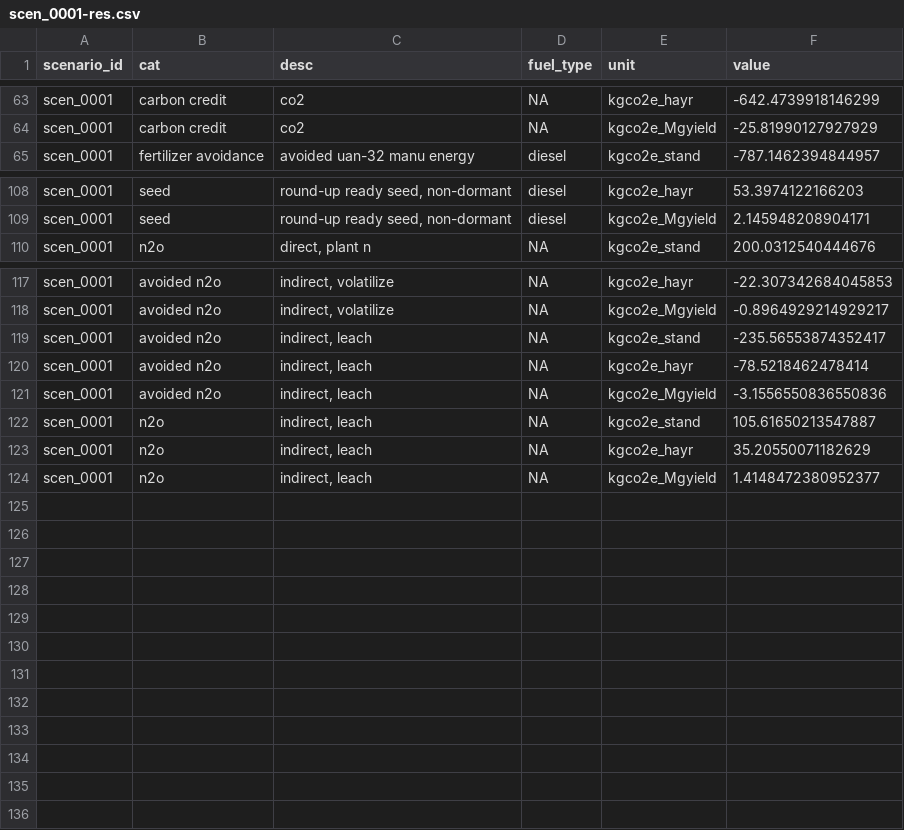
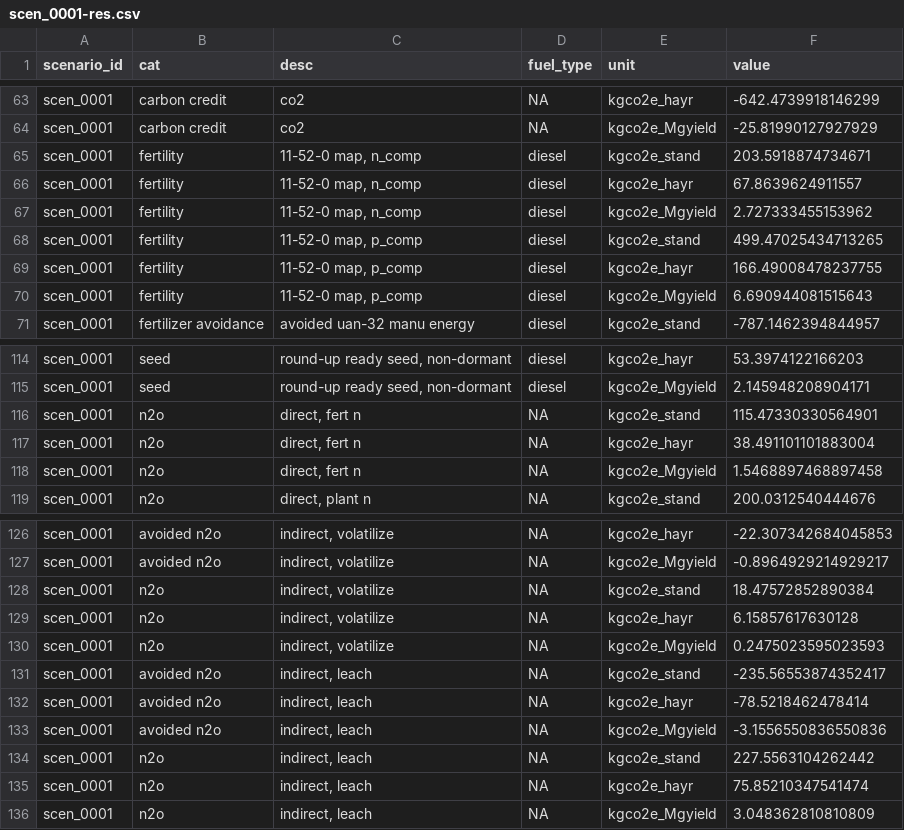
Before and after one commit to vanichols/alfalfa, a CSV file: R/data_out/scen_0001-res.csv, drawn as a sheet; only a part is shown, gaps mark what is left out; the diff covers the shown part only.

```diff
--- a/R/data_out/scen_0001-res.csv
+++ b/R/data_out/scen_0001-res.csv
@@ -64,2 +64,8 @@ scen_0001,carbon credit,co2,NA,kgco2e_hayr,-642.4739918146299
 scen_0001,carbon credit,co2,NA,kgco2e_Mgyield,-25.81990127927929
+scen_0001,fertility,"11-52-0 map, n_comp",diesel,kgco2e_stand,203.5918874734671
+scen_0001,fertility,"11-52-0 map, n_comp",diesel,kgco2e_hayr,67.8639624911557
+scen_0001,fertility,"11-52-0 map, n_comp",diesel,kgco2e_Mgyield,2.727333455153962
+scen_0001,fertility,"11-52-0 map, p_comp",diesel,kgco2e_stand,499.47025434713265
+scen_0001,fertility,"11-52-0 map, p_comp",diesel,kgco2e_hayr,166.49008478237755
+scen_0001,fertility,"11-52-0 map, p_comp",diesel,kgco2e_Mgyield,6.690944081515643
 scen_0001,fertilizer avoidance,avoided uan-32 manu energy,diesel,kgco2e_stand,-787.1462394844957
@@ -109,2 +115,5 @@ scen_0001,seed,"round-up ready seed, non-dormant",diesel,kgco2e_hayr,53.39741221
 scen_0001,seed,"round-up ready seed, non-dormant",diesel,kgco2e_Mgyield,2.145948208904171
+scen_0001,n2o,"direct, fert n",NA,kgco2e_stand,115.47330330564901
+scen_0001,n2o,"direct, fert n",NA,kgco2e_hayr,38.491101101883004
+scen_0001,n2o,"direct, fert n",NA,kgco2e_Mgyield,1.5468897468897458
 scen_0001,n2o,"direct, plant n",NA,kgco2e_stand,200.0312540444676
@@ -118,2 +127,5 @@ scen_0001,avoided n2o,"indirect, volatilize",NA,kgco2e_hayr,-22.307342684045853
 scen_0001,avoided n2o,"indirect, volatilize",NA,kgco2e_Mgyield,-0.8964929214929217
+scen_0001,n2o,"indirect, volatilize",NA,kgco2e_stand,18.47572852890384
+scen_0001,n2o,"indirect, volatilize",NA,kgco2e_hayr,6.15857617630128
+scen_0001,n2o,"indirect, volatilize",NA,kgco2e_Mgyield,0.2475023595023593
 scen_0001,avoided n2o,"indirect, leach",NA,kgco2e_stand,-235.56553874352417
@@ -121,4 +133,4 @@ scen_0001,avoided n2o,"indirect, leach",NA,kgco2e_hayr,-78.5218462478414
 scen_0001,avoided n2o,"indirect, leach",NA,kgco2e_Mgyield,-3.1556550836550836
-scen_0001,n2o,"indirect, leach",NA,kgco2e_stand,105.61650213547887
-scen_0001,n2o,"indirect, leach",NA,kgco2e_hayr,35.20550071182629
-scen_0001,n2o,"indirect, leach",NA,kgco2e_Mgyield,1.4148472380952377
+scen_0001,n2o,"indirect, leach",NA,kgco2e_stand,227.5563104262442
+scen_0001,n2o,"indirect, leach",NA,kgco2e_hayr,75.85210347541474
+scen_0001,n2o,"indirect, leach",NA,kgco2e_Mgyield,3.048362810810809
```
Also changed, not shown: 6 edited cells elsewhere in this file, R/data_out/scen_0002-res.csv, R/data_out/scen_0003-res.csv, 46 other files.
